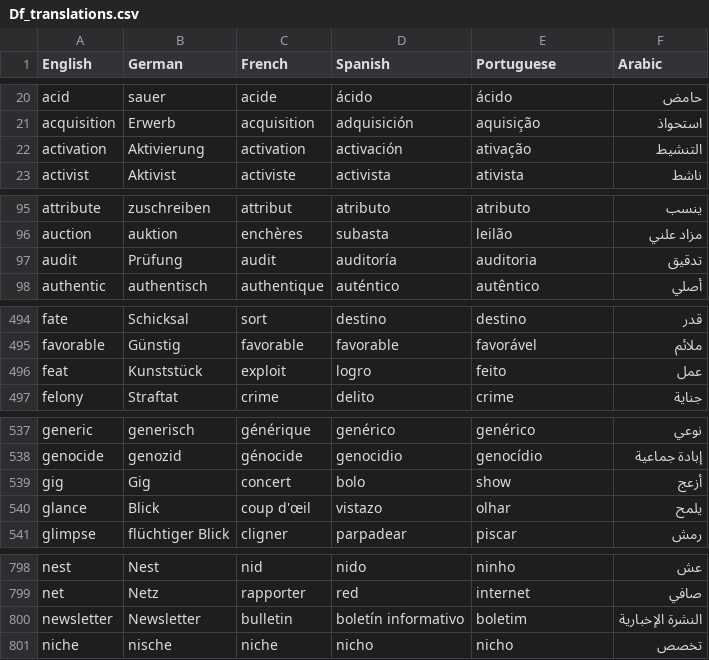
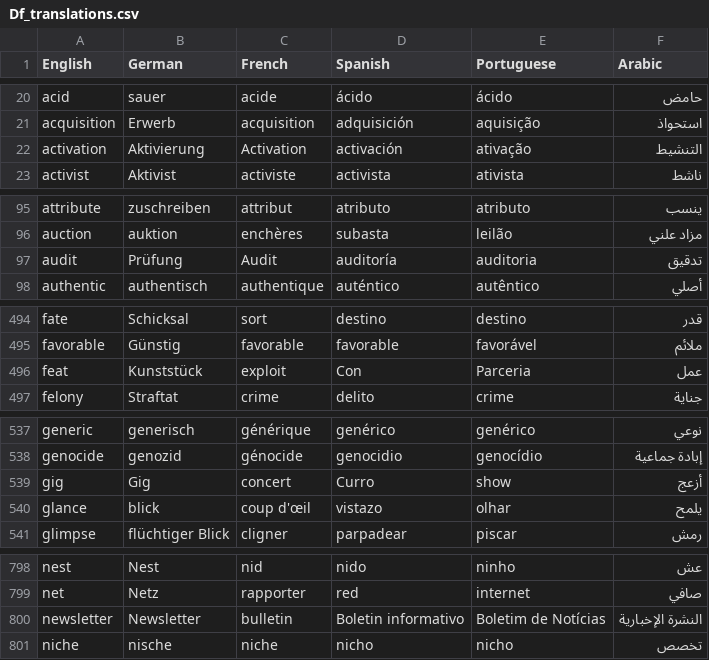
Before and after one commit to roxanealida/C1-advancer, a CSV file: Df_translations.csv, drawn as a sheet; only a part is shown, gaps mark what is left out; the diff covers the shown part only.

```diff
--- a/Df_translations.csv
+++ b/Df_translations.csv
@@ -21,3 +21,3 @@ acid,sauer,acide,ácido,ácido,حامض
 acquisition,Erwerb,acquisition,adquisición,aquisição,استحواذ
-activation,Aktivierung,activation,activación,ativação,التنشيط
+activation,Aktivierung,Activation,activación,ativação,التنشيط
 activist,Aktivist,activiste,activista,ativista,ناشط
@@ -96,3 +96,3 @@ attribute,zuschreiben,attribut,atributo,atributo,ينسب
 auction,auktion,enchères,subasta,leilão,مزاد علني
-audit,Prüfung,audit,auditoría,auditoria,تدقيق
+audit,Prüfung,Audit,auditoría,auditoria,تدقيق
 authentic,authentisch,authentique,auténtico,autêntico,أصلي
@@ -495,3 +495,3 @@ fate,Schicksal,sort,destino,destino,قدر
 favorable,Günstig,favorable,favorable,favorável,ملائم
-feat,Kunststück,exploit,logro,feito,عمل
+feat,Kunststück,exploit,Con,Parceria,عمل
 felony,Straftat,crime,delito,crime,جناية
@@ -538,4 +538,4 @@ generic,generisch,générique,genérico,genérico,نوعي
 genocide,genozid,génocide,genocidio,genocídio,إبادة جماعية
-gig,Gig,concert,bolo,show,أزعج
-glance,Blick,coup d'œil,vistazo,olhar,يلمح
+gig,Gig,concert,Curro,show,أزعج
+glance,blick,coup d'œil,vistazo,olhar,يلمح
 glimpse,flüchtiger Blick,cligner,parpadear,piscar,رمش
@@ -799,3 +799,3 @@ nest,Nest,nid,nido,ninho,عش
 net,Netz,rapporter,red,internet,صافي
-newsletter,Newsletter,bulletin,boletín informativo,boletim,النشرة الإخبارية
+newsletter,Newsletter,bulletin,Boletin informativo,Boletim de Notícias,النشرة الإخبارية
 niche,nische,niche,nicho,nicho,تخصص
```
Also changed, not shown: 22 edited cells elsewhere in this file, 1 other file.
